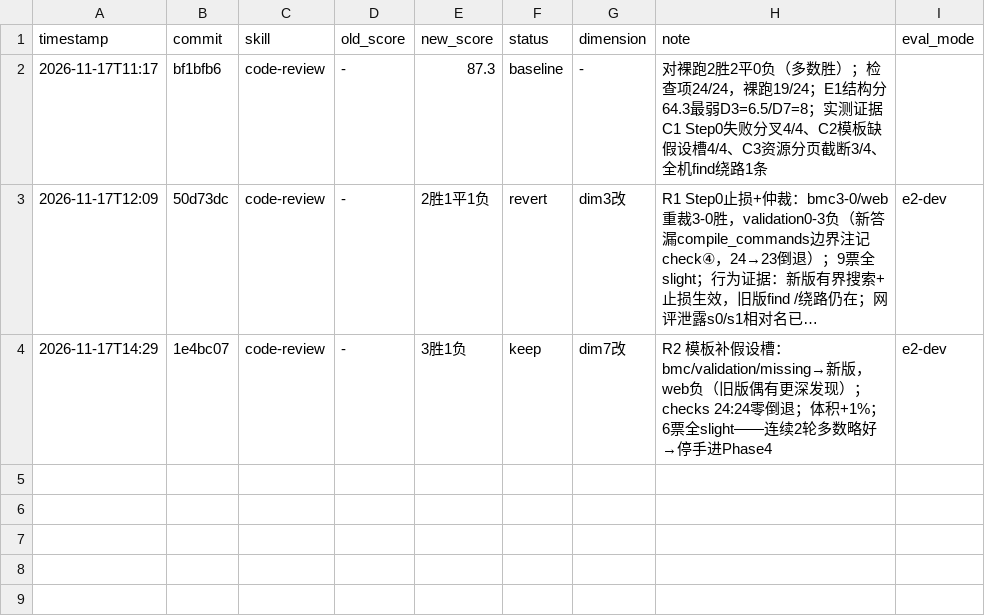
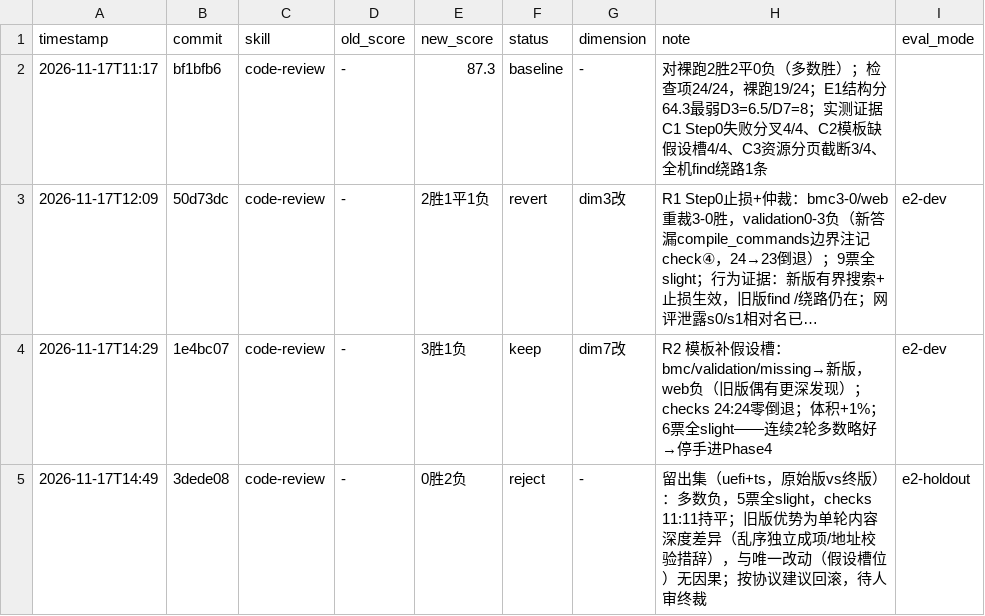
Before and after one commit to iasiv5/skills, a TSV file: code-review/results.tsv, drawn as a sheet; long unchanged cells end in …; the diff names each change by its address in the sheet, - before the commit and + after, or states it on an @@ line.

Commit message:
darwin(code-review): Phase 4 留出集 — 多数负（全slight，checks持平），按协议建议回滚待终审

```diff
--- a/code-review/results.tsv
+++ b/code-review/results.tsv
+row 5: 2026-11-17T14:49 | 3dede08 | code-review | - | 0胜2负 | reject | - | 留出集（uefi+ts，原始版vs终版）：多数负，5票全slight，checks 11:11持平；旧版优势为单轮内容深度差异（乱序独立成项/地址校验措辞），与唯一改动（假设槽位）无因果；按协议建议回滚，待人审终裁 | e2-holdout
```
